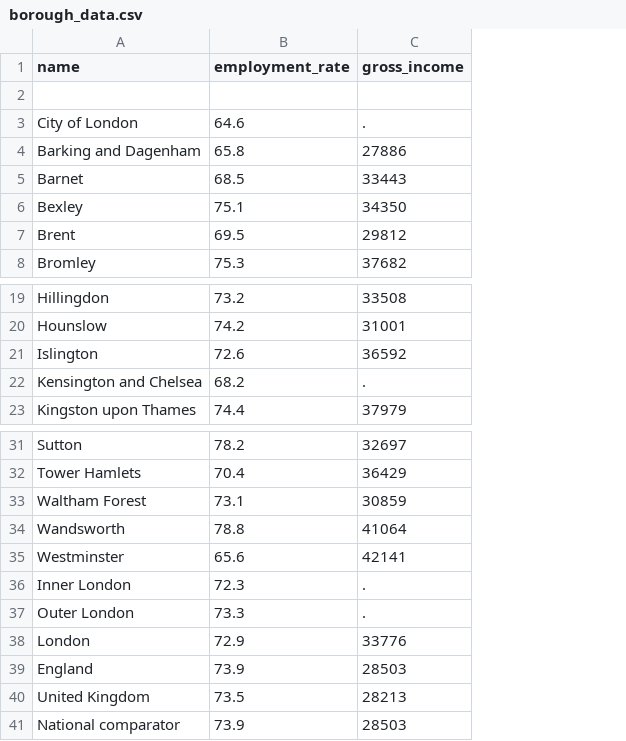
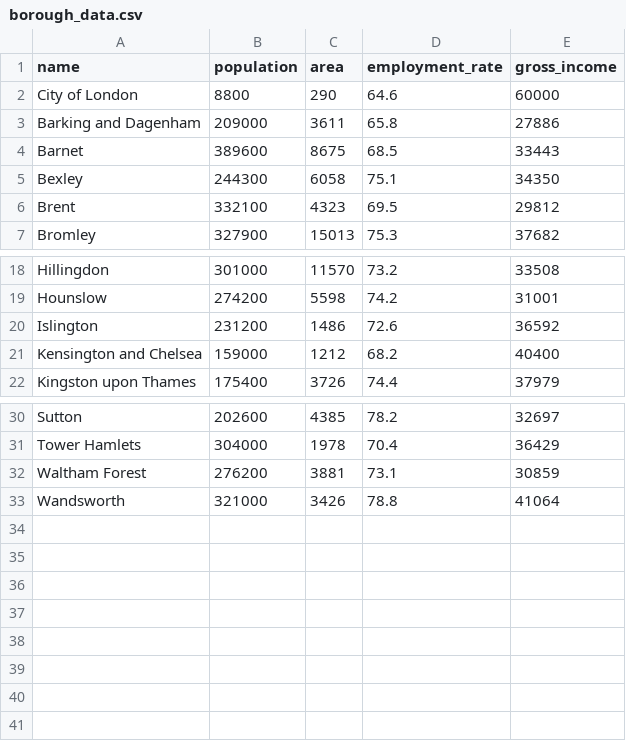
Before and after one commit to siddav83/scrape_hub, a CSV file: lib/seeds/borough_data.csv, drawn as a sheet; only a part is shown, gaps mark what is left out; removed rows and columns are numbered as before the commit, all else as after; the diff names each change by its address in the sheet, - before the commit and + after, or states it on an @@ line.

Commit message:
database boroughs done

```diff
--- a/lib/seeds/borough_data.csv
+++ b/lib/seeds/borough_data.csv
+column B (population), rows 2-7: 8800 | 209000 | 389600 | 244300 | 332100 | 327900; rows 18-22: 301000 | 274200 | 231200 | 159000 | 175400; rows 30-33: 202600 | 304000 | 276200 | 321000
+column C (area), rows 2-7: 290 | 3611 | 8675 | 6058 | 4323 | 15013; rows 18-22: 11570 | 5598 | 1486 | 1212 | 3726; rows 30-33: 4385 | 1978 | 3881 | 3426
-row 2: (empty)
-E2 (gross_income): .
+E2 (gross_income): 60000
-E21 (gross_income): .
+E21 (gross_income): 40400
-row 35: Westminster | 65.6 | 42141
-row 36: Inner London | 72.3 | .
-row 37: Outer London | 73.3 | .
-row 38: London | 72.9 | 33776
-row 39: England | 73.9 | 28503
-row 40: United Kingdom | 73.5 | 28213
-row 41: National comparator | 73.9 | 28503
```
Also changed, not shown: 1 other file.
